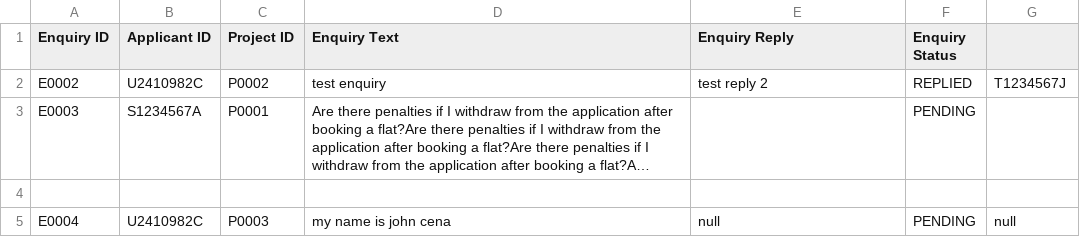
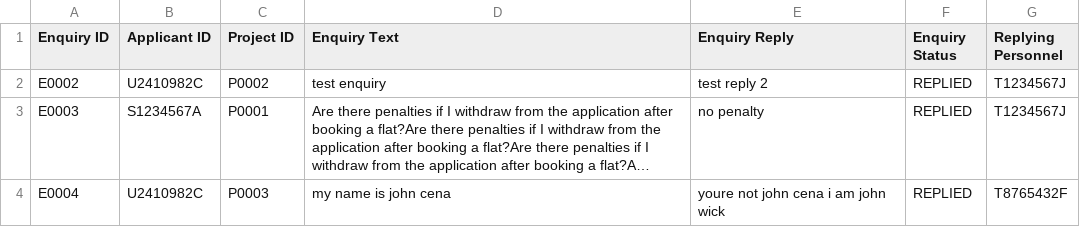
Before and after one commit to tanck04/btoms, a CSV file: src/repository/data/enquiry_records.csv, drawn as a sheet; long unchanged cells end in …; removed rows and columns are numbered as before the commit, all else as after; the diff names each change by its address in the sheet, - before the commit and + after, or states it on an @@ line.

```diff
--- a/src/repository/data/enquiry_records.csv
+++ b/src/repository/data/enquiry_records.csv
-G1: (empty)
+G1: Replying Personnel
-E3 (Enquiry Reply): (empty)
+E3 (Enquiry Reply): no penalty
-F3 (Enquiry Status): PENDING
+F3 (Enquiry Status): REPLIED
-G3 (Replying Personnel): (empty)
+G3 (Replying Personnel): T1234567J
-row 4: (empty)
-E4 (Enquiry Reply): null
+E4 (Enquiry Reply): youre not john cena i am john wick
-F4 (Enquiry Status): PENDING
+F4 (Enquiry Status): REPLIED
-G4 (Replying Personnel): null
+G4 (Replying Personnel): T8765432F
```
Also changed, not shown: src/repository/data/manager_records.csv, src/repository/data/officer_records.csv, 8 other files.
